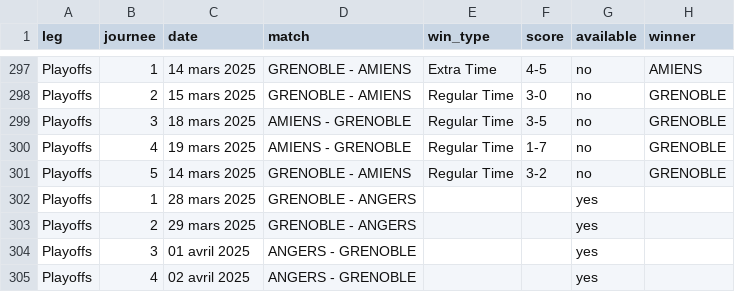
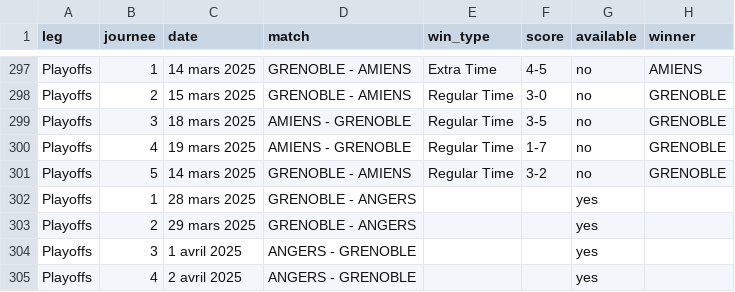
Before and after one commit to MauriceToast/Python_main, a CSV file: ligue_magnus_matches.csv, drawn as a sheet; only a part is shown, gaps mark what is left out.

Commit message:
Update ligue_magnus_matches.csv

```diff
--- a/ligue_magnus_matches.csv
+++ b/ligue_magnus_matches.csv
@@ -303,3 +303,3 @@ Playoffs,1,28 mars 2025,GRENOBLE - ANGERS,,,yes,
 Playoffs,2,29 mars 2025,GRENOBLE - ANGERS,,,yes,
-Playoffs,3,01 avril 2025,ANGERS - GRENOBLE,,,yes,
-Playoffs,4,02 avril 2025,ANGERS - GRENOBLE,,,yes,
+Playoffs,3,1 avril 2025,ANGERS - GRENOBLE,,,yes,
+Playoffs,4,2 avril 2025,ANGERS - GRENOBLE,,,yes,
```
